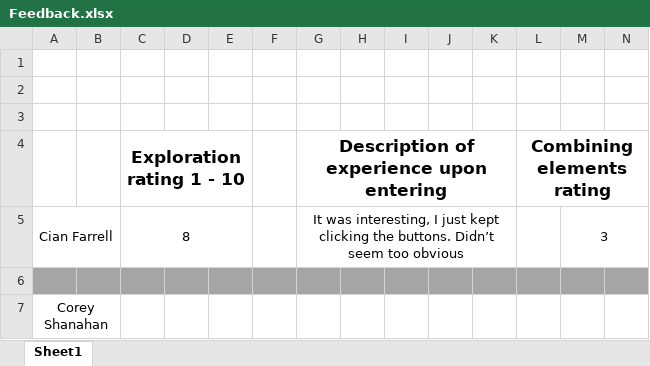
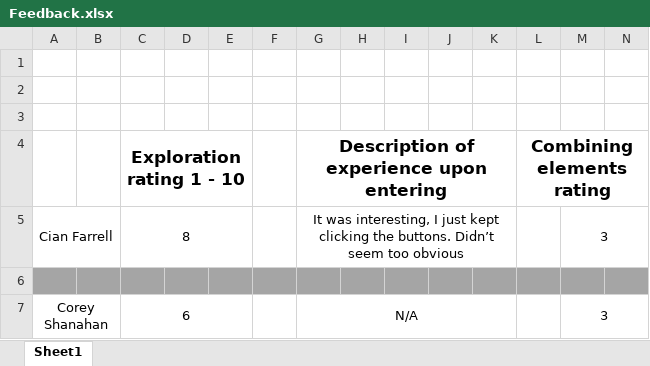
Before and after one commit to MosesUgwulo/Joined-Together, an Excel workbook: Feedback.xlsx, sheet Sheet1, drawn as a sheet; only a part is shown; values as stored, in another font and other column widths than the file's, no borders; removed rows and columns are numbered as before the commit, all else as after; rows hold the shown columns only; the diff names each change by its address in the sheet, - before the commit and + after, or states it on an @@ line.

```diff
--- a/Feedback.xlsx (sheet Sheet1)
+++ b/Feedback.xlsx (sheet Sheet1)
-row 7: Corey Shanahan
+row 7: Corey Shanahan |  | 6 |  |  |  | N/A |  |  |  |  |  | 3
```
Also changed, not shown: 2 other files.
